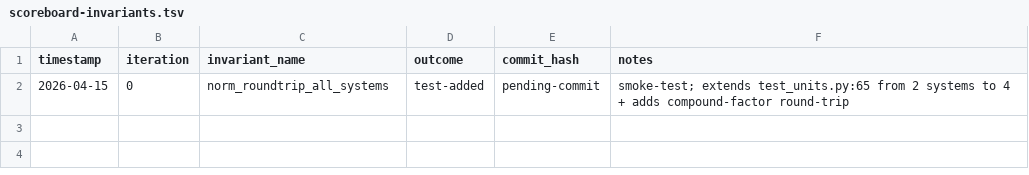
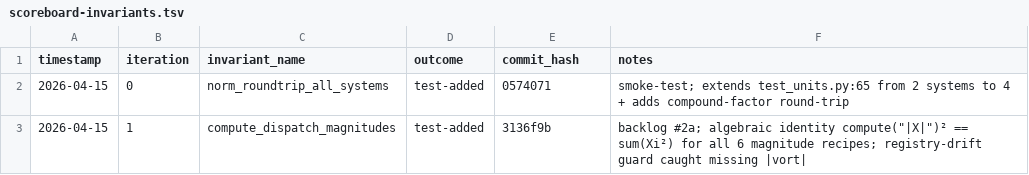
Before and after one commit to rusaitis/pypic, a TSV file: scoreboard-invariants.tsv, drawn as a sheet.

```diff
--- a/scoreboard-invariants.tsv
+++ b/scoreboard-invariants.tsv
@@ -1,2 +1,3 @@
 timestamp	iteration	invariant_name	outcome	commit_hash	notes
-2026-04-15	0	norm_roundtrip_all_systems	test-added	pending-commit	smoke-test; extends test_units.py:65 from 2 systems to 4 + adds compound-factor round-trip
+2026-04-15	0	norm_roundtrip_all_systems	test-added	0574071	smoke-test; extends test_units.py:65 from 2 systems to 4 + adds compound-factor round-trip
+2026-04-15	1	compute_dispatch_magnitudes	test-added	3136f9b	backlog #2a; algebraic identity compute("|X|")² == sum(Xi²) for all 6 magnitude recipes; registry-drift guard caught missing |vort|
```
Also changed, not shown: 1 other file.
